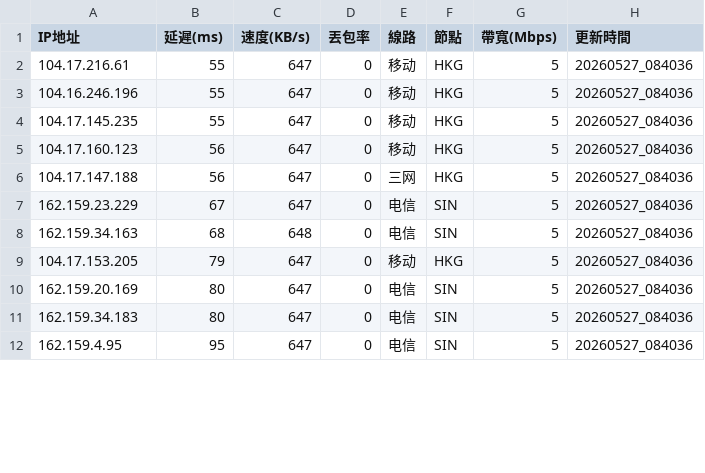
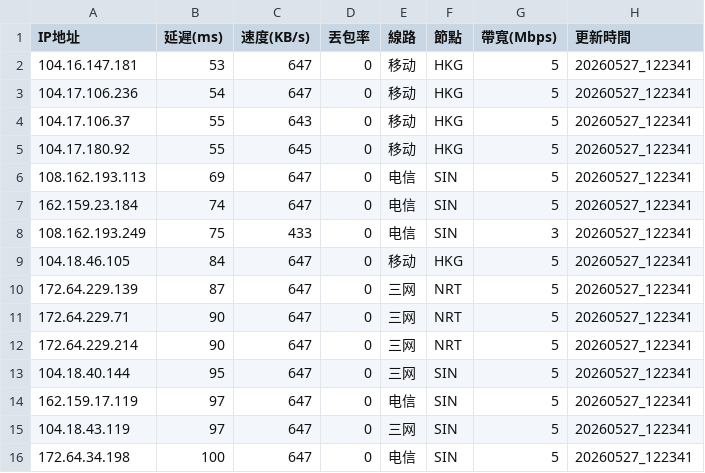
Before and after one commit to ssroom/ydltdx, a CSV file: data/current.csv, drawn as a sheet; only a part is shown; the diff covers the shown part only.

```diff
--- a/data/current.csv
+++ b/data/current.csv
@@ -1,12 +1,16 @@
 IP地址,延遲(ms),速度(KB/s),丟包率,線路,節點,帶寬(Mbps),更新時間
-104.17.216.61,55,647,0,移动,HKG,5,20260527_084036
-104.16.246.196,55,647,0,移动,HKG,5,20260527_084036
-104.17.145.235,55,647,0,移动,HKG,5,20260527_084036
-104.17.160.123,56,647,0,移动,HKG,5,20260527_084036
-104.17.147.188,56,647,0,三网,HKG,5,20260527_084036
-162.159.23.229,67,647,0,电信,SIN,5,20260527_084036
-162.159.34.163,68,648,0,电信,SIN,5,20260527_084036
-104.17.153.205,79,647,0,移动,HKG,5,20260527_084036
-162.159.20.169,80,647,0,电信,SIN,5,20260527_084036
-162.159.34.183,80,647,0,电信,SIN,5,20260527_084036
-162.159.4.95,95,647,0,电信,SIN,5,20260527_084036
+104.16.147.181,53,647,0,移动,HKG,5,20260527_122341
+104.17.106.236,54,647,0,移动,HKG,5,20260527_122341
+104.17.106.37,55,643,0,移动,HKG,5,20260527_122341
+104.17.180.92,55,645,0,移动,HKG,5,20260527_122341
+108.162.193.113,69,647,0,电信,SIN,5,20260527_122341
+162.159.23.184,74,647,0,电信,SIN,5,20260527_122341
+108.162.193.249,75,433,0,电信,SIN,3,20260527_122341
+104.18.46.105,84,647,0,移动,HKG,5,20260527_122341
+172.64.229.139,87,647,0,三网,NRT,5,20260527_122341
+172.64.229.71,90,647,0,三网,NRT,5,20260527_122341
+172.64.229.214,90,647,0,三网,NRT,5,20260527_122341
+104.18.40.144,95,647,0,三网,SIN,5,20260527_122341
+162.159.17.119,97,647,0,电信,SIN,5,20260527_122341
+104.18.43.119,97,647,0,三网,SIN,5,20260527_122341
+172.64.34.198,100,647,0,电信,SIN,5,20260527_122341
```
Also changed, not shown: 4 removed rows and 18 edited cells elsewhere in this file, data/latest.csv, 5 other files.
